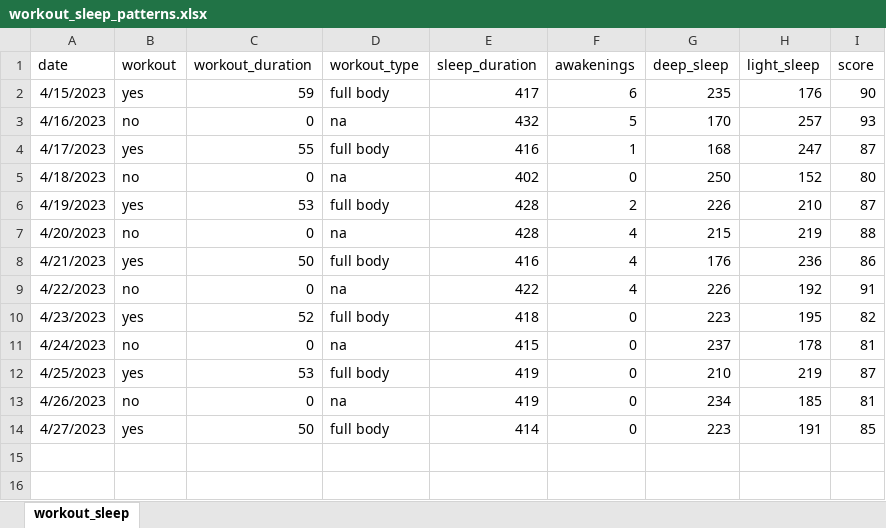
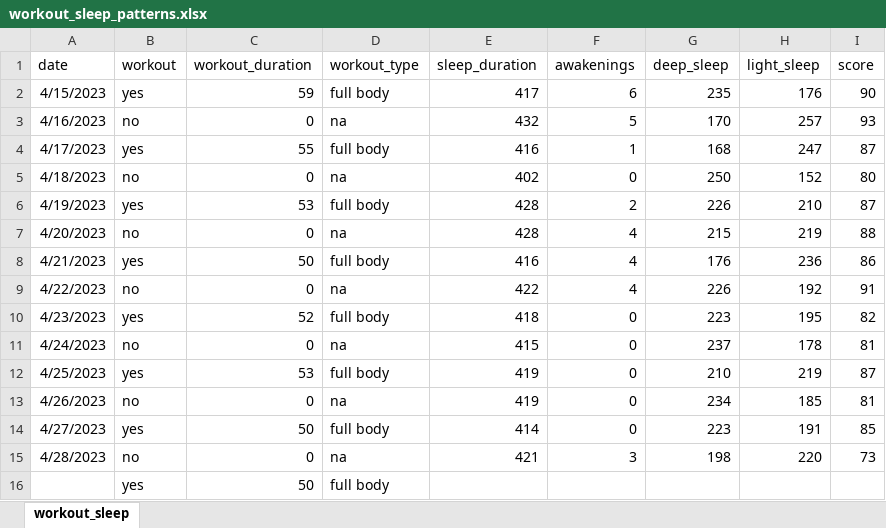
Before and after one commit to rkellazar/Sleep-and-Workout, an Excel workbook: data/workout_sleep_patterns.xlsx, sheet workout_sleep, drawn as a sheet; values as stored, in another font and other column widths than the file's, no borders; the diff names each change by its address in the sheet, - before the commit and + after, or states it on an @@ line.

Commit message:
adding data

```diff
--- a/data/workout_sleep_patterns.xlsx (sheet workout_sleep)
+++ b/data/workout_sleep_patterns.xlsx (sheet workout_sleep)
+row 15: 4/28/2023 | no | 0 | na | 421 | 3 | 198 | 220 | 73
+row 16:  | yes | 50 | full body
```
